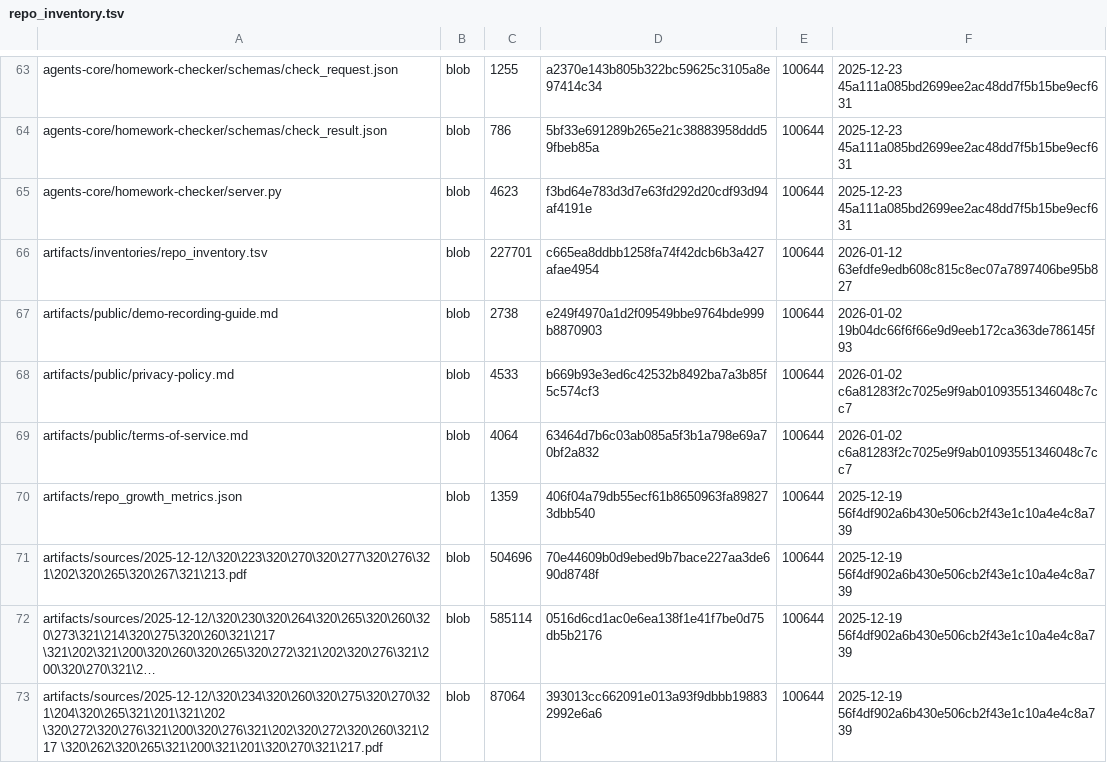
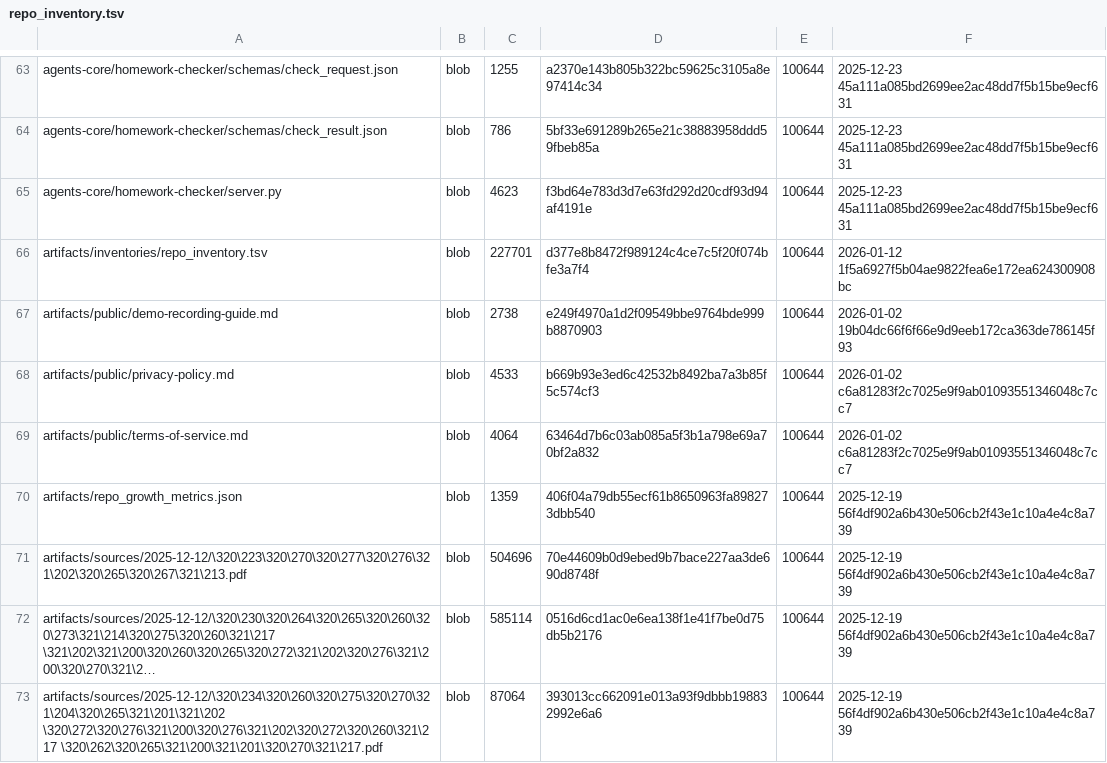
Before and after one commit to aisystant/DS-ecosystem-development, a TSV file: artifacts/inventories/repo_inventory.tsv, drawn as a sheet; only a part is shown, gaps mark what is left out; long unchanged cells end in ….

Commit message:
chore: add repo inventory

```diff
--- a/artifacts/inventories/repo_inventory.tsv
+++ b/artifacts/inventories/repo_inventory.tsv
@@ -65,3 +65,3 @@ agents-core/homework-checker/schemas/check_result.json	blob	786	5bf33e691289b265
 agents-core/homework-checker/server.py	blob	4623	f3bd64e783d3d7e63fd292d20cdf93d94af4191e	100644	2025-12-23 45a111a085bd2699ee2ac48dd7f5b15be9ecf631
-artifacts/inventories/repo_inventory.tsv	blob	227701	c665ea8ddbb1258fa74f42dcb6b3a427afae4954	100644	2026-01-12 63efdfe9edb608c815c8ec07a7897406be95b827
+artifacts/inventories/repo_inventory.tsv	blob	227701	d377e8b8472f989124c4ce7c5f20f074bfe3a7f4	100644	2026-01-12 1f5a6927f5b04ae9822fea6e172ea624300908bc
 artifacts/public/demo-recording-guide.md	blob	2738	e249f4970a1d2f09549bbe9764bde999b8870903	100644	2026-01-02 19b04dc66f6f66e9d9eeb172ca363de786145f93
```
